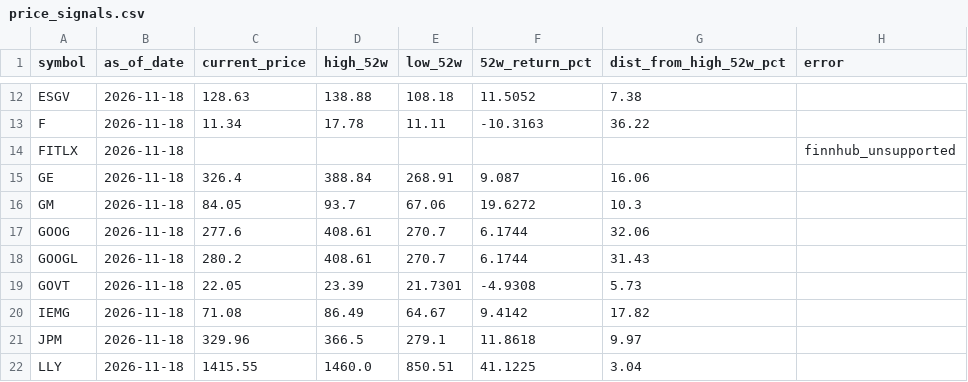
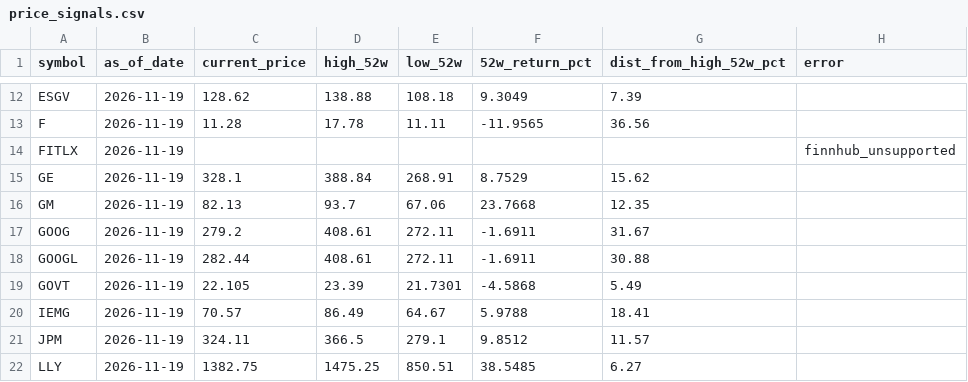
Before and after one commit to kryn-com/fidelity, a CSV file: data/price_signals.csv, drawn as a sheet; only a part is shown, gaps mark what is left out; the diff covers the shown part only; the diff names each change by its address in the sheet, - before the commit and + after, or states it on an @@ line.

```diff
--- a/data/price_signals.csv
+++ b/data/price_signals.csv
-B12:B22 (as_of_date): 2026-11-18
+B12:B22 (as_of_date): 2026-11-19
-C12 (current_price): 128.63
+C12 (current_price): 128.62
-F12 (52w_return_pct): 11.5052
+F12 (52w_return_pct): 9.3049
-G12 (dist_from_high_52w_pct): 7.38
+G12 (dist_from_high_52w_pct): 7.39
-C13 (current_price): 11.34
+C13 (current_price): 11.28
-F13 (52w_return_pct): -10.3163
+F13 (52w_return_pct): -11.9565
-G13 (dist_from_high_52w_pct): 36.22
+G13 (dist_from_high_52w_pct): 36.56
-C15 (current_price): 326.4
+C15 (current_price): 328.1
-F15 (52w_return_pct): 9.087
+F15 (52w_return_pct): 8.7529
-G15 (dist_from_high_52w_pct): 16.06
+G15 (dist_from_high_52w_pct): 15.62
-C16 (current_price): 84.05
+C16 (current_price): 82.13
-F16 (52w_return_pct): 19.6272
+F16 (52w_return_pct): 23.7668
-G16 (dist_from_high_52w_pct): 10.3
+G16 (dist_from_high_52w_pct): 12.35
-C17 (current_price): 277.6
+C17 (current_price): 279.2
-E17:E18 (low_52w): 270.7
+E17:E18 (low_52w): 272.11
-F17:F18 (52w_return_pct): 6.1744
+F17:F18 (52w_return_pct): -1.6911
-G17 (dist_from_high_52w_pct): 32.06
+G17 (dist_from_high_52w_pct): 31.67
-C18 (current_price): 280.2
+C18 (current_price): 282.44
-G18 (dist_from_high_52w_pct): 31.43
+G18 (dist_from_high_52w_pct): 30.88
-C19 (current_price): 22.05
+C19 (current_price): 22.105
-F19 (52w_return_pct): -4.9308
+F19 (52w_return_pct): -4.5868
-G19 (dist_from_high_52w_pct): 5.73
+G19 (dist_from_high_52w_pct): 5.49
-C20 (current_price): 71.08
+C20 (current_price): 70.57
-F20 (52w_return_pct): 9.4142
+F20 (52w_return_pct): 5.9788
-G20 (dist_from_high_52w_pct): 17.82
+G20 (dist_from_high_52w_pct): 18.41
-C21 (current_price): 329.96
+C21 (current_price): 324.11
-F21 (52w_return_pct): 11.8618
+F21 (52w_return_pct): 9.8512
-G21 (dist_from_high_52w_pct): 9.97
+G21 (dist_from_high_52w_pct): 11.57
-C22 (current_price): 1415.55
+C22 (current_price): 1382.75
-D22 (high_52w): 1460.0
+D22 (high_52w): 1475.25
-F22 (52w_return_pct): 41.1225
+F22 (52w_return_pct): 38.5485
-G22 (dist_from_high_52w_pct): 3.04
+G22 (dist_from_high_52w_pct): 6.27
```
Also changed, not shown: 142 edited cells elsewhere in this file.
